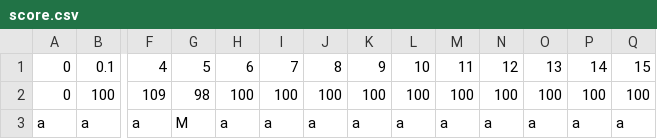
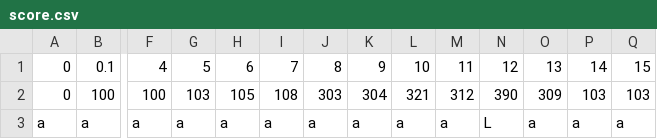
Before and after one commit to Prashanth-365/Aviator-Predictor-Project, a CSV file: dataset/score.csv, drawn as a sheet; only a part is shown, gaps mark what is left out; the diff covers the shown part only; the diff names each change by its address in the sheet, - before the commit and + after, or states it on an @@ line.

```diff
--- a/dataset/score.csv
+++ b/dataset/score.csv
-F2: 109
+F2: 100
-G2: 98
+G2: 103
-H2: 100
+H2: 105
-I2: 100
+I2: 108
-J2: 100
+J2: 303
-K2: 100
+K2: 304
-L2: 100
+L2: 321
-M2: 100
+M2: 312
-N2: 100
+N2: 390
-O2: 100
+O2: 309
-P2: 100
+P2: 103
-Q2: 100
+Q2: 103
-G3: M
+G3: a
-N3: a
+N3: L
```
Also changed, not shown: 2 edited cells elsewhere in this file, 38 other files.
